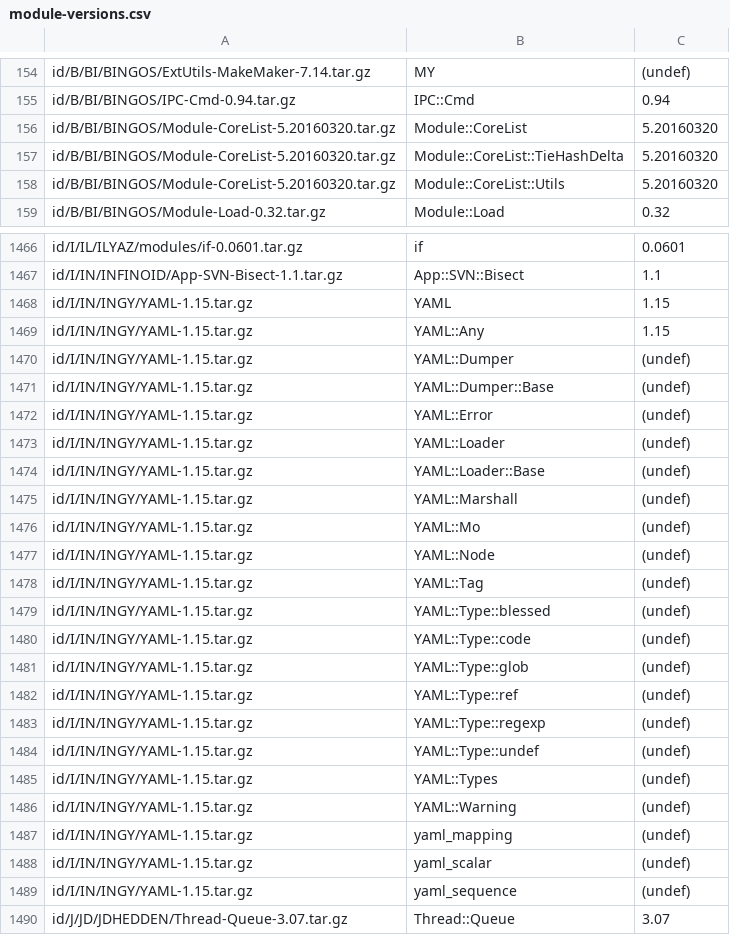
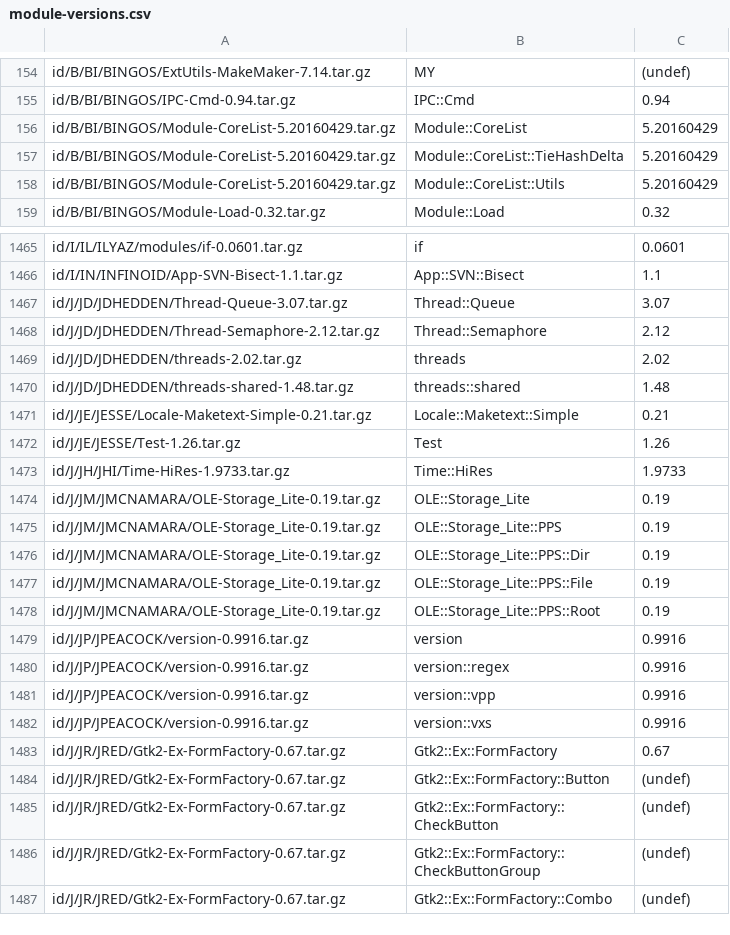
Before and after one commit to kentnl/Gentoo-Util-VirtualDepend, a CSV file: share/module-versions.csv, drawn as a sheet; only a part is shown, gaps mark what is left out; the shorter side is filled out with more unchanged rows; the diff covers the shown part only.

```diff
--- a/share/module-versions.csv
+++ b/share/module-versions.csv
@@ -155,5 +155,5 @@ id/B/BI/BINGOS/ExtUtils-MakeMaker-7.14.tar.gz,MY,(undef)
 id/B/BI/BINGOS/IPC-Cmd-0.94.tar.gz,IPC::Cmd,0.94
-id/B/BI/BINGOS/Module-CoreList-5.20160320.tar.gz,Module::CoreList,5.20160320
-id/B/BI/BINGOS/Module-CoreList-5.20160320.tar.gz,Module::CoreList::TieHashDelta,5.20160320
-id/B/BI/BINGOS/Module-CoreList-5.20160320.tar.gz,Module::CoreList::Utils,5.20160320
+id/B/BI/BINGOS/Module-CoreList-5.20160429.tar.gz,Module::CoreList,5.20160429
+id/B/BI/BINGOS/Module-CoreList-5.20160429.tar.gz,Module::CoreList::TieHashDelta,5.20160429
+id/B/BI/BINGOS/Module-CoreList-5.20160429.tar.gz,Module::CoreList::Utils,5.20160429
 id/B/BI/BINGOS/Module-Load-0.32.tar.gz,Module::Load,0.32
@@ -1467,24 +1466,2 @@ id/I/IL/ILYAZ/modules/if-0.0601.tar.gz,if,0.0601
 id/I/IN/INFINOID/App-SVN-Bisect-1.1.tar.gz,App::SVN::Bisect,1.1
-id/I/IN/INGY/YAML-1.15.tar.gz,YAML,1.15
-id/I/IN/INGY/YAML-1.15.tar.gz,YAML::Any,1.15
-id/I/IN/INGY/YAML-1.15.tar.gz,YAML::Dumper,(undef)
-id/I/IN/INGY/YAML-1.15.tar.gz,YAML::Dumper::Base,(undef)
-id/I/IN/INGY/YAML-1.15.tar.gz,YAML::Error,(undef)
-id/I/IN/INGY/YAML-1.15.tar.gz,YAML::Loader,(undef)
-id/I/IN/INGY/YAML-1.15.tar.gz,YAML::Loader::Base,(undef)
-id/I/IN/INGY/YAML-1.15.tar.gz,YAML::Marshall,(undef)
-id/I/IN/INGY/YAML-1.15.tar.gz,YAML::Mo,(undef)
-id/I/IN/INGY/YAML-1.15.tar.gz,YAML::Node,(undef)
-id/I/IN/INGY/YAML-1.15.tar.gz,YAML::Tag,(undef)
-id/I/IN/INGY/YAML-1.15.tar.gz,YAML::Type::blessed,(undef)
-id/I/IN/INGY/YAML-1.15.tar.gz,YAML::Type::code,(undef)
-id/I/IN/INGY/YAML-1.15.tar.gz,YAML::Type::glob,(undef)
-id/I/IN/INGY/YAML-1.15.tar.gz,YAML::Type::ref,(undef)
-id/I/IN/INGY/YAML-1.15.tar.gz,YAML::Type::regexp,(undef)
-id/I/IN/INGY/YAML-1.15.tar.gz,YAML::Type::undef,(undef)
-id/I/IN/INGY/YAML-1.15.tar.gz,YAML::Types,(undef)
-id/I/IN/INGY/YAML-1.15.tar.gz,YAML::Warning,(undef)
-id/I/IN/INGY/YAML-1.15.tar.gz,yaml_mapping,(undef)
-id/I/IN/INGY/YAML-1.15.tar.gz,yaml_scalar,(undef)
-id/I/IN/INGY/YAML-1.15.tar.gz,yaml_sequence,(undef)
 id/J/JD/JDHEDDEN/Thread-Queue-3.07.tar.gz,Thread::Queue,3.07
```
Also changed, not shown: 4 removed rows and 12 edited cells elsewhere in this file, share/dist-versions.csv, 14 other files.
